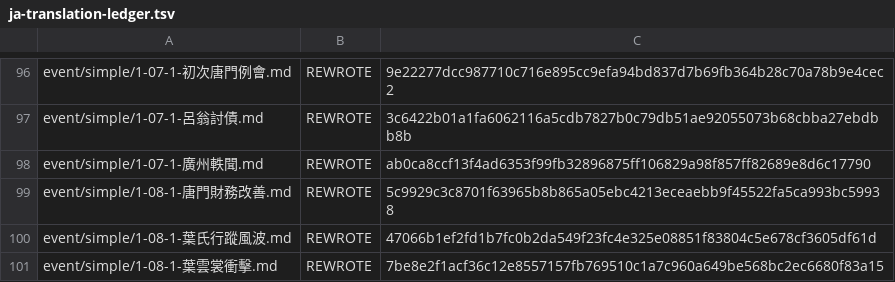
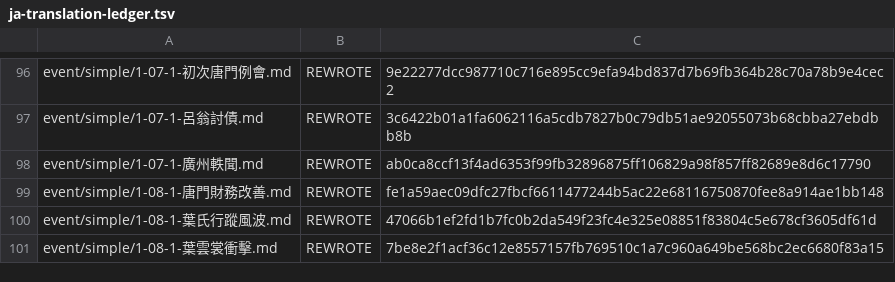
Before and after one commit to NEXTAltair/LoM-wiki, a TSV file: tools/ja-translation-ledger.tsv, drawn as a sheet; only a part is shown, gaps mark what is left out.

```diff
--- a/tools/ja-translation-ledger.tsv
+++ b/tools/ja-translation-ledger.tsv
@@ -98,3 +98,3 @@ event/simple/1-07-1-呂翁討債.md	REWROTE	3c6422b01a1fa6062116a5cdb7827b0c79db
 event/simple/1-07-1-廣州軼聞.md	REWROTE	ab0ca8ccf13f4ad6353f99fb32896875ff106829a98f857ff82689e8d6c17790
-event/simple/1-08-1-唐門財務改善.md	REWROTE	5c9929c3c8701f63965b8b865a05ebc4213eceaebb9f45522fa5ca993bc59938
+event/simple/1-08-1-唐門財務改善.md	REWROTE	fe1a59aec09dfc27fbcf6611477244b5ac22e68116750870fee8a914ae1bb148
 event/simple/1-08-1-葉氏行蹤風波.md	REWROTE	47066b1ef2fd1b7fc0b2da549f23fc4e325e08851f83804c5e678cf3605df61d
```
Also changed, not shown: 1 other file.
